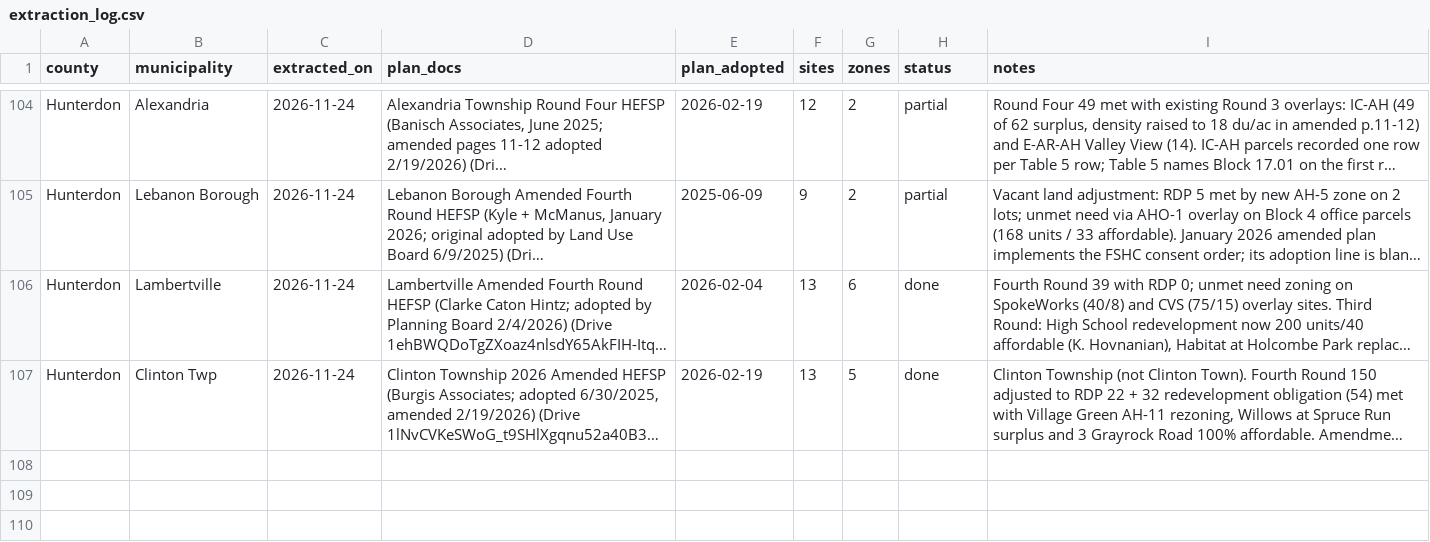
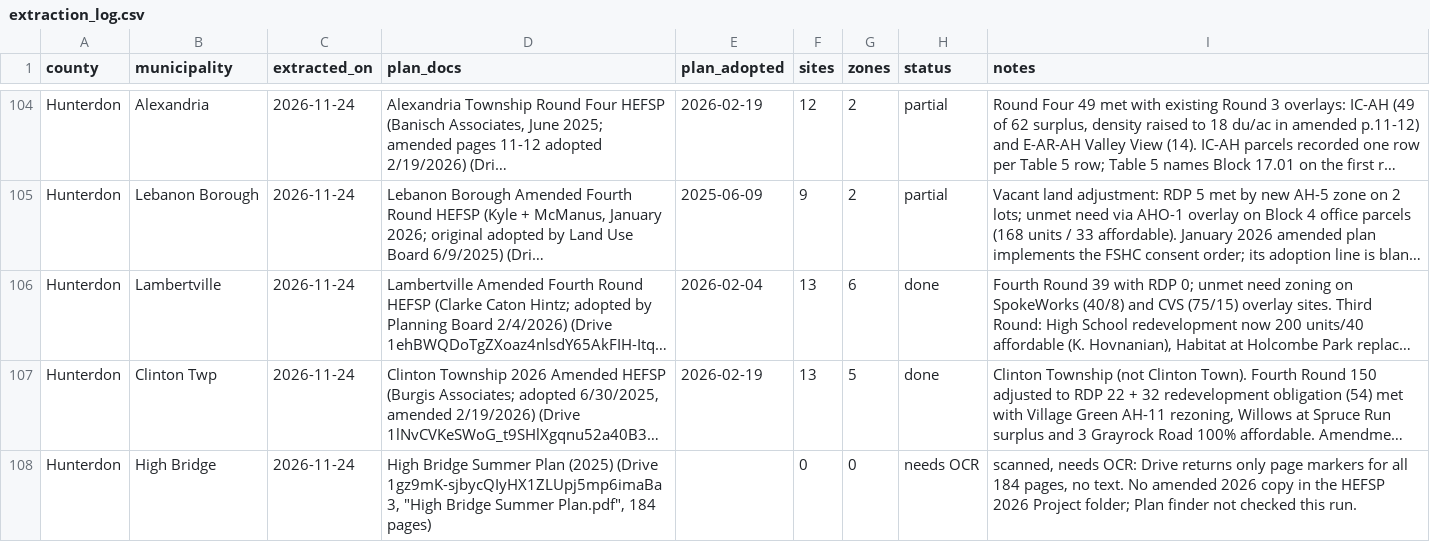
Before and after one commit to nickrogers280-coder/nj-round4-map, a CSV file: data/extraction_log.csv, drawn as a sheet; only a part is shown, gaps mark what is left out; long unchanged cells end in …; the diff names each change by its address in the sheet, - before the commit and + after, or states it on an @@ line.

```diff
--- a/data/extraction_log.csv
+++ b/data/extraction_log.csv
+row 108: Hunterdon | High Bridge | 2026-11-24 | High Bridge Summer Plan (2025) (Drive 1gz9mK-sjbycQIyHX1ZLUpj5mp6imaBa3, "High Bridge Summer Plan.pdf", 184 pages) |  | 0 | 0 | needs OCR | scanned, needs OCR: Drive returns only page markers for all 184 pages, no text. No amended 2026 copy in the HEFSP 2026 Project folder; Plan finder not checked this run.
```
